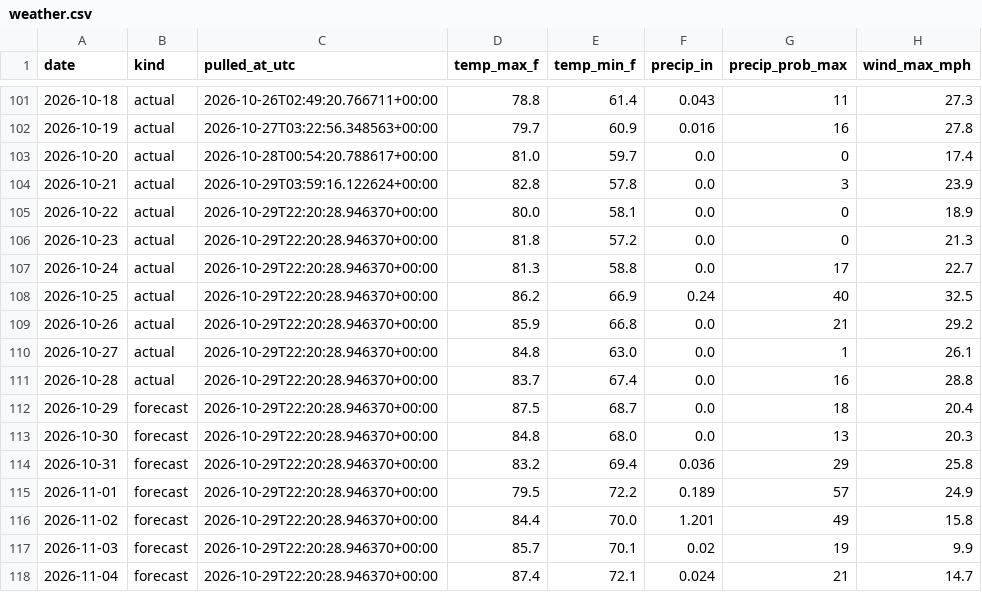
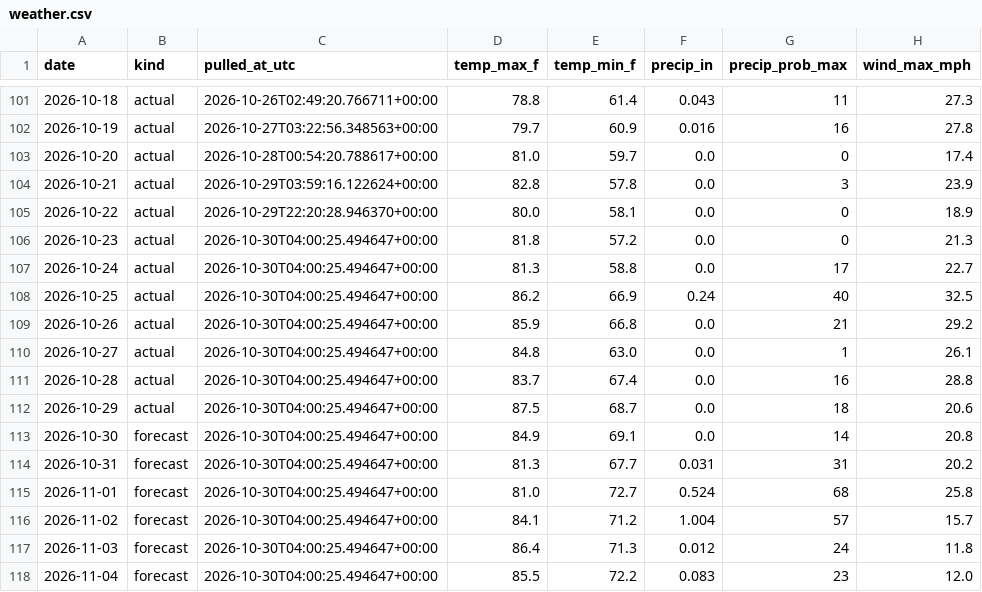
Before and after one commit to agentilcore589/wdw-demand-forecast, a CSV file: data/external/weather.csv, drawn as a sheet; only a part is shown, gaps mark what is left out; the diff covers the shown part only.

```diff
--- a/data/external/weather.csv
+++ b/data/external/weather.csv
@@ -105,14 +105,14 @@ date,kind,pulled_at_utc,temp_max_f,temp_min_f,precip_in,precip_prob_max,wind_max
 2026-10-22,actual,2026-10-29T22:20:28.946370+00:00,80.0,58.1,0.0,0,18.9
-2026-10-23,actual,2026-10-29T22:20:28.946370+00:00,81.8,57.2,0.0,0,21.3
-2026-10-24,actual,2026-10-29T22:20:28.946370+00:00,81.3,58.8,0.0,17,22.7
-2026-10-25,actual,2026-10-29T22:20:28.946370+00:00,86.2,66.9,0.24,40,32.5
-2026-10-26,actual,2026-10-29T22:20:28.946370+00:00,85.9,66.8,0.0,21,29.2
-2026-10-27,actual,2026-10-29T22:20:28.946370+00:00,84.8,63.0,0.0,1,26.1
-2026-10-28,actual,2026-10-29T22:20:28.946370+00:00,83.7,67.4,0.0,16,28.8
-2026-10-29,forecast,2026-10-29T22:20:28.946370+00:00,87.5,68.7,0.0,18,20.4
-2026-10-30,forecast,2026-10-29T22:20:28.946370+00:00,84.8,68.0,0.0,13,20.3
-2026-10-31,forecast,2026-10-29T22:20:28.946370+00:00,83.2,69.4,0.036,29,25.8
-2026-11-01,forecast,2026-10-29T22:20:28.946370+00:00,79.5,72.2,0.189,57,24.9
-2026-11-02,forecast,2026-10-29T22:20:28.946370+00:00,84.4,70.0,1.201,49,15.8
-2026-11-03,forecast,2026-10-29T22:20:28.946370+00:00,85.7,70.1,0.02,19,9.9
-2026-11-04,forecast,2026-10-29T22:20:28.946370+00:00,87.4,72.1,0.024,21,14.7
+2026-10-23,actual,2026-10-30T04:00:25.494647+00:00,81.8,57.2,0.0,0,21.3
+2026-10-24,actual,2026-10-30T04:00:25.494647+00:00,81.3,58.8,0.0,17,22.7
+2026-10-25,actual,2026-10-30T04:00:25.494647+00:00,86.2,66.9,0.24,40,32.5
+2026-10-26,actual,2026-10-30T04:00:25.494647+00:00,85.9,66.8,0.0,21,29.2
+2026-10-27,actual,2026-10-30T04:00:25.494647+00:00,84.8,63.0,0.0,1,26.1
+2026-10-28,actual,2026-10-30T04:00:25.494647+00:00,83.7,67.4,0.0,16,28.8
+2026-10-29,actual,2026-10-30T04:00:25.494647+00:00,87.5,68.7,0.0,18,20.6
+2026-10-30,forecast,2026-10-30T04:00:25.494647+00:00,84.9,69.1,0.0,14,20.8
+2026-10-31,forecast,2026-10-30T04:00:25.494647+00:00,81.3,67.7,0.031,31,20.2
+2026-11-01,forecast,2026-10-30T04:00:25.494647+00:00,81.0,72.7,0.524,68,25.8
+2026-11-02,forecast,2026-10-30T04:00:25.494647+00:00,84.1,71.2,1.004,57,15.7
+2026-11-03,forecast,2026-10-30T04:00:25.494647+00:00,86.4,71.3,0.012,24,11.8
+2026-11-04,forecast,2026-10-30T04:00:25.494647+00:00,85.5,72.2,0.083,23,12.0
```
Also changed, not shown: 1 added row and 39 edited cells elsewhere in this file, 1 other file.
